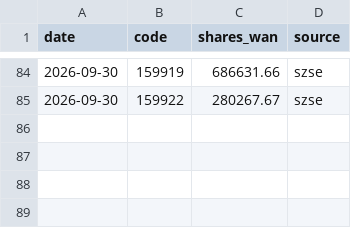
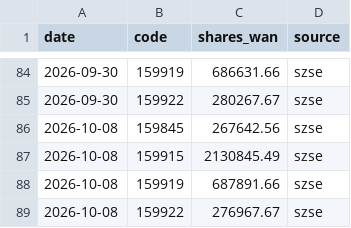
Before and after one commit to D2Rich/huijin-monitor, a CSV file: szse_snapshots.csv, drawn as a sheet; only a part is shown, gaps mark what is left out.

Commit message:
szse snapshot 08/10/2026

```diff
--- a/szse_snapshots.csv
+++ b/szse_snapshots.csv
@@ -85 +85,5 @@ date,code,shares_wan,source
 2026-09-30,159922,280267.67,szse
+2026-10-08,159845,267642.56,szse
+2026-10-08,159915,2130845.49,szse
+2026-10-08,159919,687891.66,szse
+2026-10-08,159922,276967.67,szse
```
